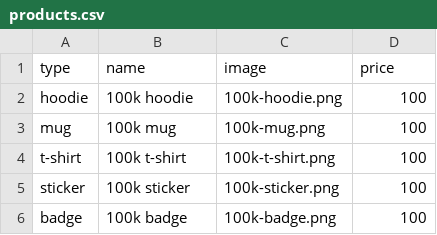
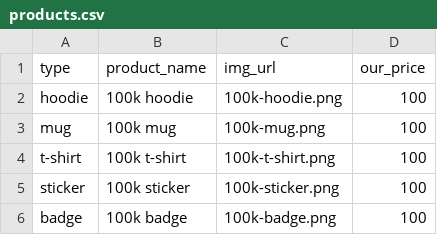
Before and after one commit to hello-lab/datasprint1, a CSV file: src/products.csv, drawn as a sheet.

```diff
--- a/src/products.csv
+++ b/src/products.csv
@@ -1,2 +1,2 @@
-type,name,image,price
+type,product_name,img_url,our_price
 hoodie,100k hoodie,100k-hoodie.png,100
```
Also changed, not shown: 5 other files.
